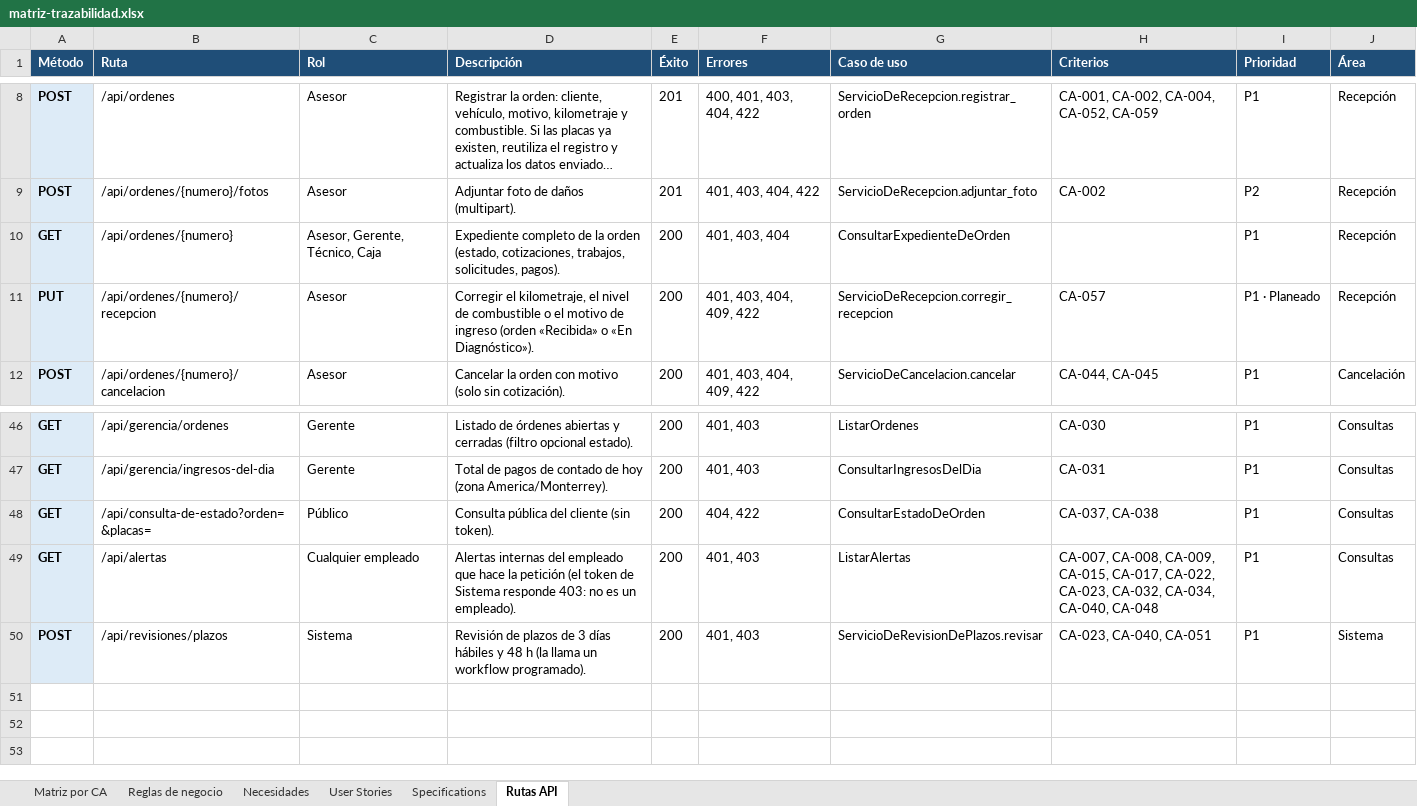
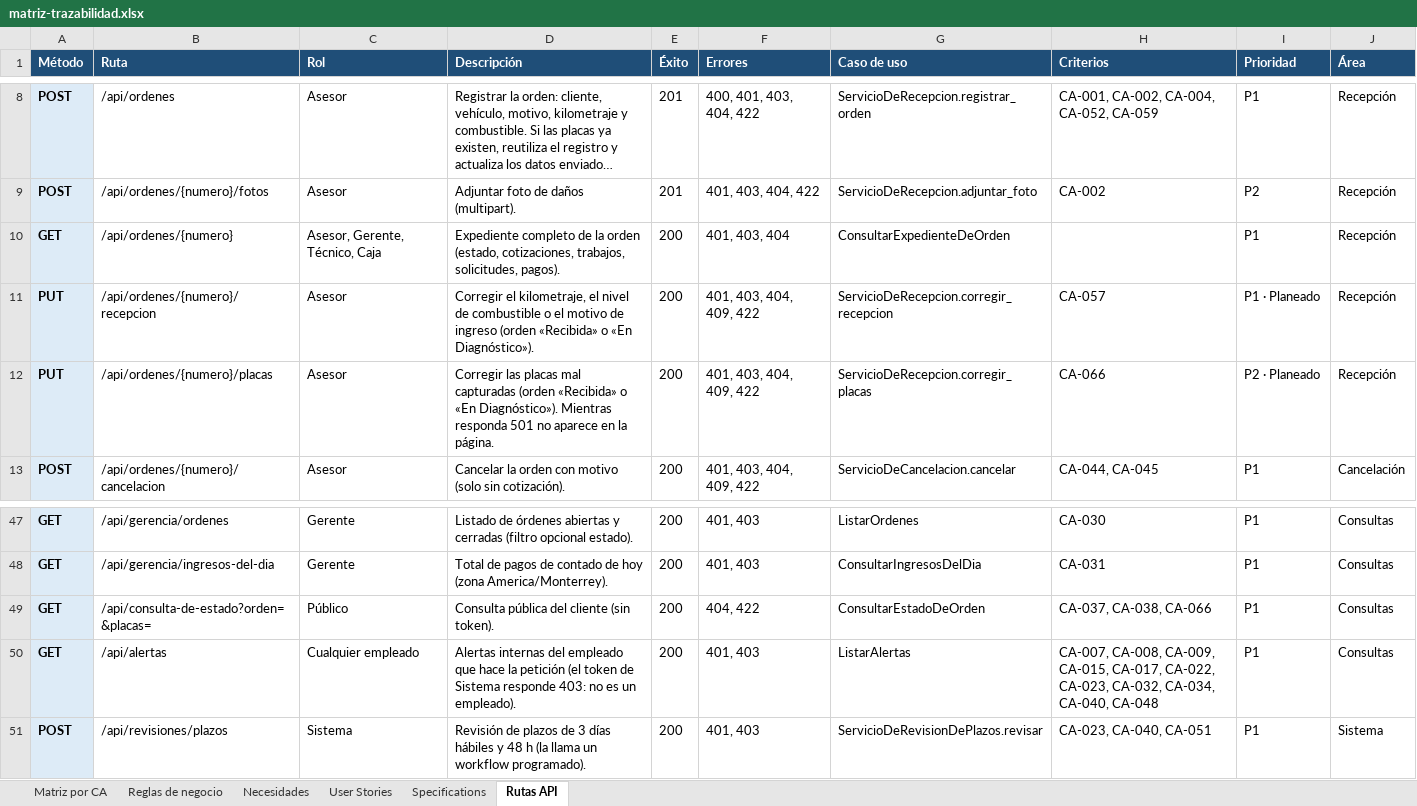
Before and after one commit to OsvaldoCMX/autofix-pro-pia, an Excel workbook: docs/trazabilidad/matriz-trazabilidad.xlsx, sheet Rutas API, drawn as a sheet; only a part is shown, gaps mark what is left out; long unchanged cells end in …; values as stored, in another font and other column widths than the file's, no borders; addresses are those after the commit; the diff names each change by its address in the sheet, - before the commit and + after, or states it on an @@ line.

```diff
--- a/docs/trazabilidad/matriz-trazabilidad.xlsx (sheet Rutas API)
+++ b/docs/trazabilidad/matriz-trazabilidad.xlsx (sheet Rutas API)
+row 12: PUT | /api/ordenes/{numero}/placas | Asesor | Corregir las placas mal capturadas (orden «Recibida» o «En Diagnóstico»). Mientras responda 501 no aparece en la página. | 200 | 401, 403, 404, 409, 422 | ServicioDeRecepcion.corregir_placas | CA-066 | P2 · Planeado | Recepción
-H49 (Criterios): CA-037, CA-038
+H49 (Criterios): CA-037, CA-038, CA-066
```
Also changed, not shown: sheet Matriz por CA, sheet Reglas de negocio, sheet Necesidades, sheet User Stories, 13 other files.
